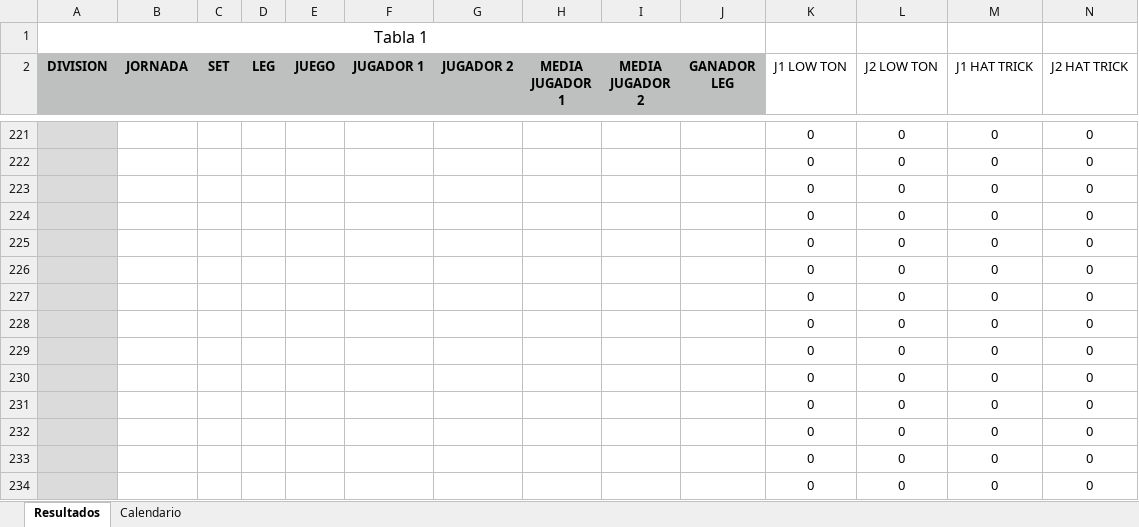
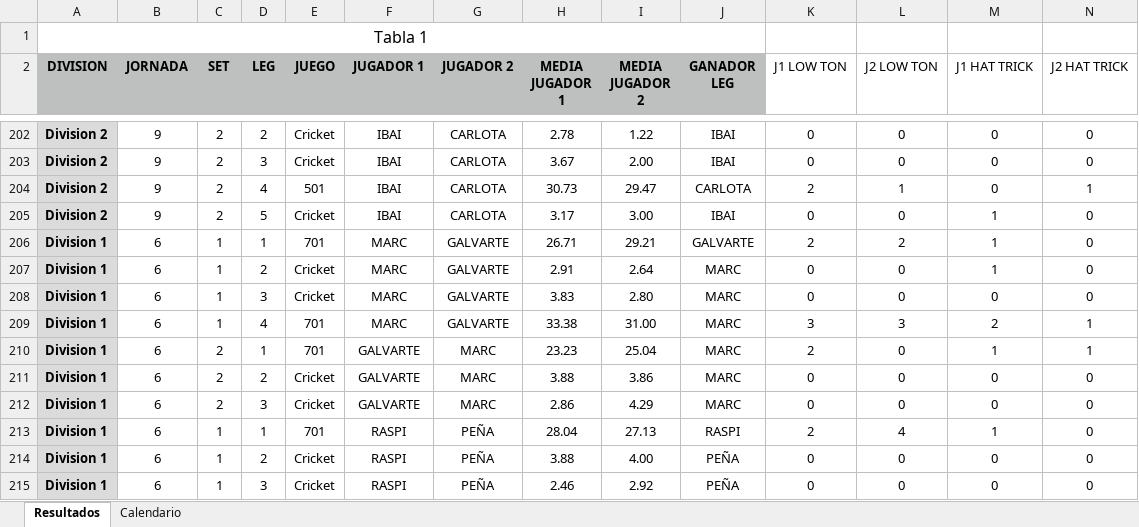
Before and after one commit to psanzdavid-code/Liga-Lluis-Galvart-GB, an Excel workbook: datos_liga.xlsx, sheet Resultados, drawn as a sheet; only a part is shown, gaps mark what is left out; the shorter side is filled out with more unchanged rows; values as stored, in another font and other column widths than the file's, no borders; addresses are those after the commit; rows hold the shown columns only; the diff covers the shown part only; the diff names each change by its address in the sheet, - before the commit and + after, or states it on an @@ line.

```diff
--- a/datos_liga.xlsx (sheet Resultados)
+++ b/datos_liga.xlsx (sheet Resultados)
-A202 (DIVISION): (empty)
+A202 (DIVISION): Division 2
-B202 (JORNADA): (empty)
+B202 (JORNADA): 9
-C202 (SET): (empty)
+C202 (SET): 2
-D202 (LEG): (empty)
+D202 (LEG): 2
-E202 (JUEGO): (empty)
+E202 (JUEGO): Cricket
-F202 (JUGADOR 1): (empty)
+F202 (JUGADOR 1): IBAI
-G202 (JUGADOR 2): (empty)
+G202 (JUGADOR 2): CARLOTA
-H202 (MEDIA JUGADOR 1): (empty)
+H202 (MEDIA JUGADOR 1): 2.78
-I202 (MEDIA JUGADOR 2): (empty)
+I202 (MEDIA JUGADOR 2): 1.22
-J202 (GANADOR LEG): (empty)
+J202 (GANADOR LEG): IBAI
+row 203: Division 2 | 9 | 2 | 3 | Cricket | IBAI | CARLOTA | 3.67 | 2.00 | IBAI | 0 | 0 | 0 | 0
+row 204: Division 2 | 9 | 2 | 4 | 501 | IBAI | CARLOTA | 30.73 | 29.47 | CARLOTA | 2 | 1 | 0 | 1
+row 205: Division 2 | 9 | 2 | 5 | Cricket | IBAI | CARLOTA | 3.17 | 3.00 | IBAI | 0 | 0 | 1 | 0
+row 206: Division 1 | 6 | 1 | 1 | 701 | MARC | GALVARTE | 26.71 | 29.21 | GALVARTE | 2 | 2 | 1 | 0
+row 207: Division 1 | 6 | 1 | 2 | Cricket | MARC | GALVARTE | 2.91 | 2.64 | MARC | 0 | 0 | 1 | 0
-A208 (DIVISION): (empty)
+A208 (DIVISION): Division 1
-B208 (JORNADA): (empty)
+B208 (JORNADA): 6
-C208 (SET): (empty)
+C208 (SET): 1
-D208 (LEG): (empty)
+D208 (LEG): 3
-E208 (JUEGO): (empty)
+E208 (JUEGO): Cricket
-F208 (JUGADOR 1): (empty)
+F208 (JUGADOR 1): MARC
-G208 (JUGADOR 2): (empty)
+G208 (JUGADOR 2): GALVARTE
-H208 (MEDIA JUGADOR 1): (empty)
+H208 (MEDIA JUGADOR 1): 3.83
-I208 (MEDIA JUGADOR 2): (empty)
+I208 (MEDIA JUGADOR 2): 2.80
-J208 (GANADOR LEG): (empty)
+J208 (GANADOR LEG): MARC
+row 209: Division 1 | 6 | 1 | 4 | 701 | MARC | GALVARTE | 33.38 | 31.00 | MARC | 3 | 3 | 2 | 1
+row 210: Division 1 | 6 | 2 | 1 | 701 | GALVARTE | MARC | 23.23 | 25.04 | MARC | 2 | 0 | 1 | 1
+row 211: Division 1 | 6 | 2 | 2 | Cricket | GALVARTE | MARC | 3.88 | 3.86 | MARC | 0 | 0 | 0 | 0
+row 212: Division 1 | 6 | 2 | 3 | Cricket | GALVARTE | MARC | 2.86 | 4.29 | MARC | 0 | 0 | 0 | 0
+row 213: Division 1 | 6 | 1 | 1 | 701 | RASPI | PEÑA | 28.04 | 27.13 | RASPI | 2 | 4 | 1 | 0
+row 214: Division 1 | 6 | 1 | 2 | Cricket | RASPI | PEÑA | 3.88 | 4.00 | PEÑA | 0 | 0 | 0 | 0
+row 215: Division 1 | 6 | 1 | 3 | Cricket | RASPI | PEÑA | 2.46 | 2.92 | PEÑA | 0 | 0 | 0 | 0
```
Also changed, not shown: 18 added rows and 33 removed rows elsewhere in this sheet.
